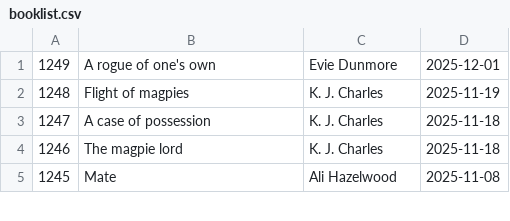
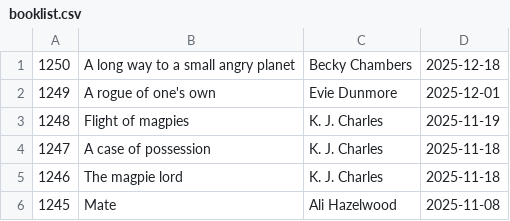
Before and after one commit to talopine/Gloomy-Octopus-Blog, a CSV file: content/pages/booklist/booklist.csv, drawn as a sheet; only a part is shown.

Commit message:
Update booklist.csv

```diff
--- a/content/pages/booklist/booklist.csv
+++ b/content/pages/booklist/booklist.csv
@@ -1 +1,2 @@
+1250,A long way to a small angry planet,Becky Chambers,2025-12-18
 1249,A rogue of one's own,Evie Dunmore,2025-12-01
```
